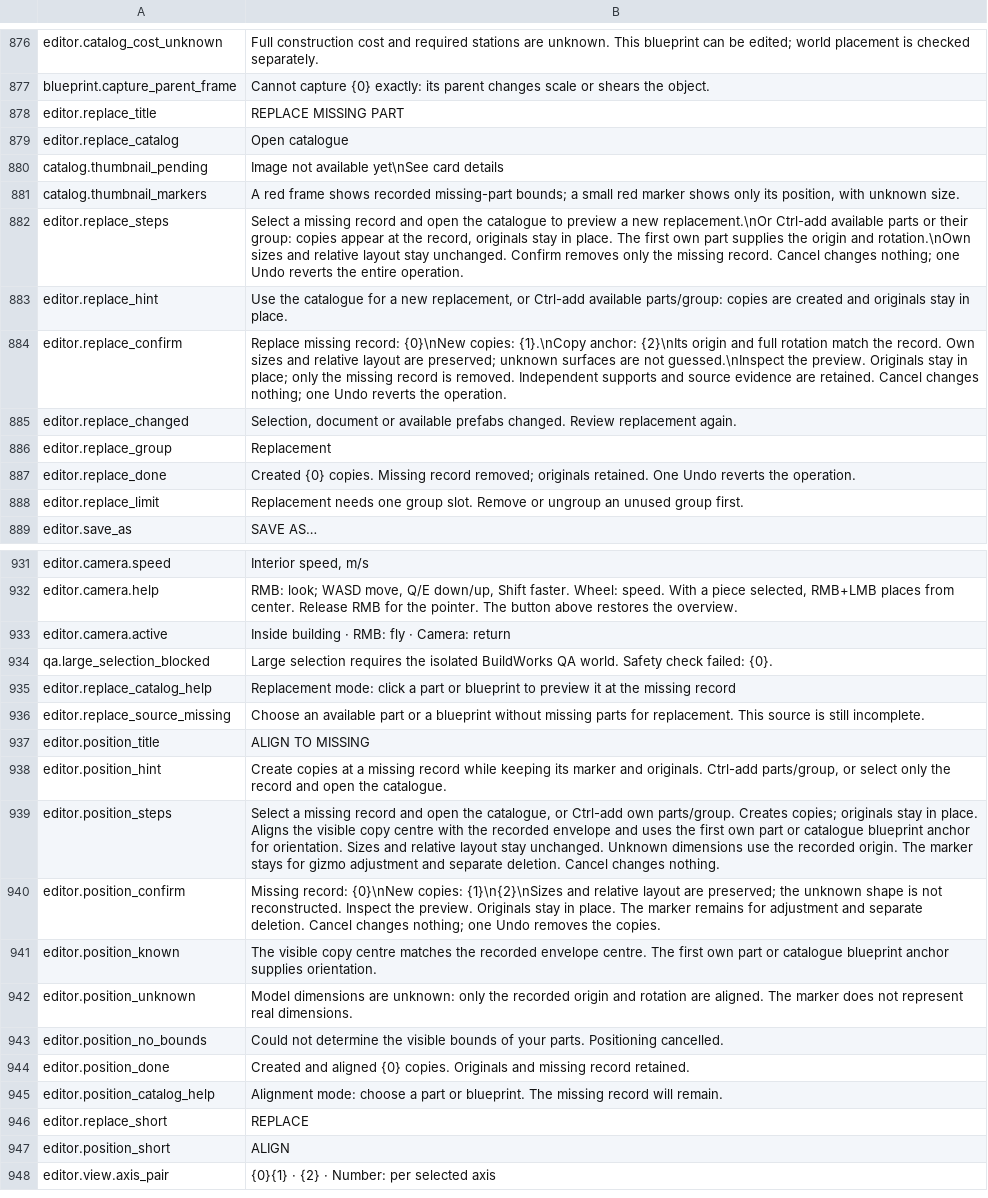
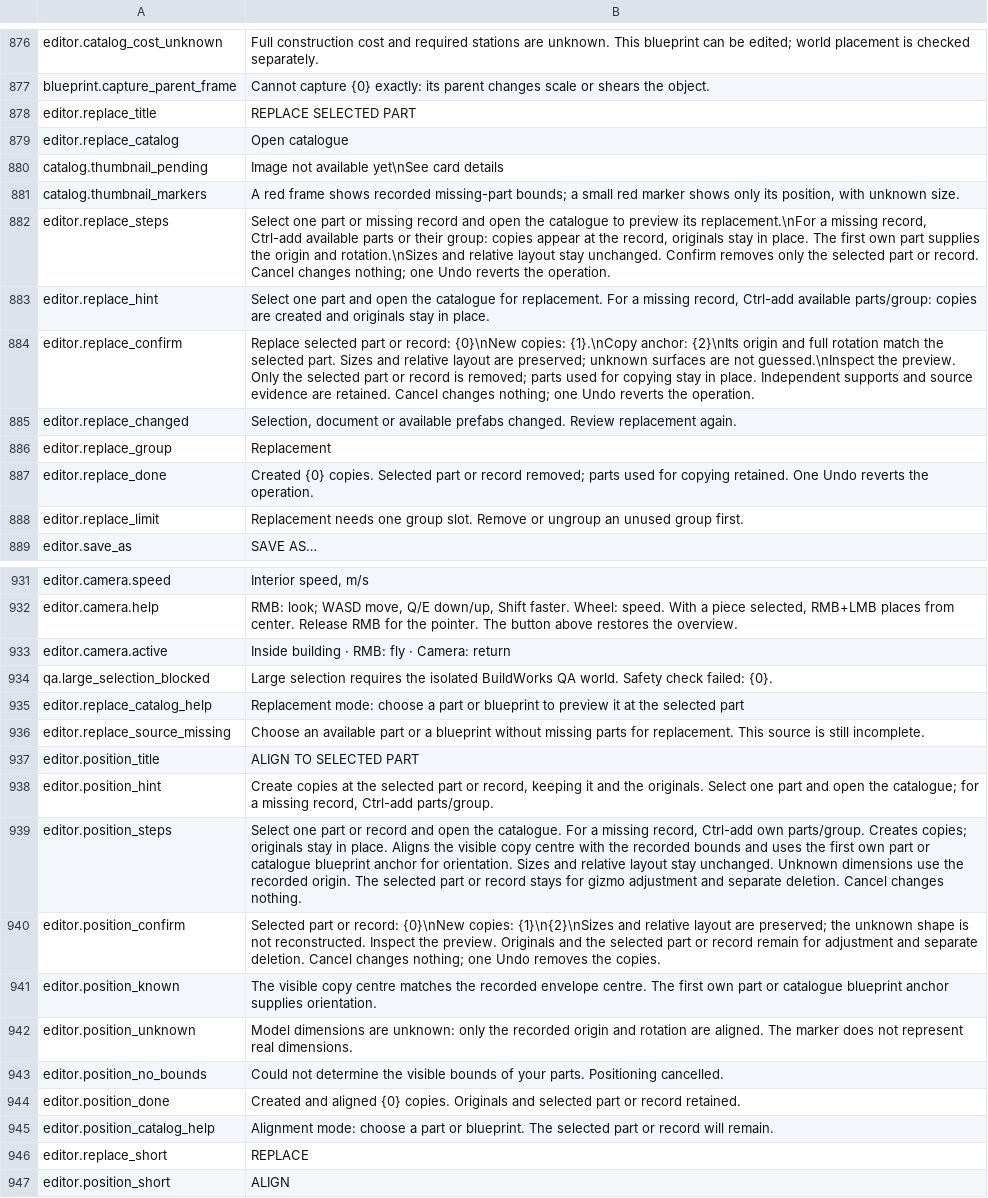
Before and after one commit to MaikiOS/BuildWorks, a TSV file: src/BuildWorks/Translations/English.tsv, drawn as a sheet; only a part is shown, gaps mark what is left out; the shorter side is filled out with more unchanged rows; the diff names each change by its address in the sheet, - before the commit and + after, or states it on an @@ line.

```diff
--- a/src/BuildWorks/Translations/English.tsv
+++ b/src/BuildWorks/Translations/English.tsv
-B878: REPLACE MISSING PART
+B878: REPLACE SELECTED PART
-B882: Select a missing record and open the catalogue to preview a new replacement.\nOr Ctrl-add available parts or their group: copies appear at the record, originals stay in place. The first own part supplies the origin and rotation.\nOwn sizes and relative layout stay unchanged. Confirm removes only the missing record. Cancel changes nothing; one Undo reverts the entire operation.
+B882: Select one part or missing record and open the catalogue to preview its replacement.\nFor a missing record, Ctrl-add available parts or their group: copies appear at the record, originals stay in place. The first own part supplies the origin and rotation.\nSizes and relative layout stay unchanged. Confirm removes only the selected part or record. Cancel changes nothing; one Undo reverts the operation.
-B883: Use the catalogue for a new replacement, or Ctrl-add available…
+B883: Select one part and open the catalogue for replacement. For a missing record, Ctrl-add available…
-B884: Replace missing record: {0}\nNew copies: {1}.\nCopy anchor: {2}\nIts origin and full rotation match the record. Own sizes and relative layout are preserved; unknown surfaces are not guessed.\nInspect the preview. Originals stay in place; only the missing record is removed. Independent supports…
+B884: Replace selected part or record: {0}\nNew copies: {1}.\nCopy anchor: {2}\nIts origin and full rotation match the selected part. Sizes and relative layout are preserved; unknown surfaces are not guessed.\nInspect the preview. Only the selected part or record is removed; parts used for copying stay in place. Independent supports…
-B887: …{0} copies. Missing record removed; originals retained. One…
+B887: …{0} copies. Selected part or record removed; parts used for copying retained. One…
-B935: Replacement mode: click a part or blueprint to preview it at the missing record
+B935: Replacement mode: choose a part or blueprint to preview it at the selected part
-B937: ALIGN TO MISSING
+B937: ALIGN TO SELECTED PART
-B938: …copies at a missing record while keeping its marker and originals. Ctrl-add parts/group, or select only the record and open the catalogue.
+B938: …copies at the selected part or record, keeping it and the originals. Select one part and open the catalogue; for a missing record, Ctrl-add parts/group.
-B939: Select a missing record and open the catalogue, or Ctrl-add own parts/group. Creates copies; originals stay in place. Aligns the visible copy centre with the recorded envelope and uses the first own part or catalogue blueprint anchor for orientation. Sizes and relative layout stay unchanged. Unknown dimensions use the recorded origin. The marker stays for…
+B939: Select one part or record and open the catalogue. For a missing record, Ctrl-add own parts/group. Creates copies; originals stay in place. Aligns the visible copy centre with the recorded bounds and uses the first own part or catalogue blueprint anchor for orientation. Sizes and relative layout stay unchanged. Unknown dimensions use the recorded origin. The selected part or record stays for…
-B940: Missing record: {0}\nNew copies: {1}\n{2}\nSizes and relative layout are preserved; the unknown shape is not reconstructed. Inspect the preview. Originals stay in place. The marker remains for adjustment…
+B940: Selected part or record: {0}\nNew copies: {1}\n{2}\nSizes and relative layout are preserved; the unknown shape is not reconstructed. Inspect the preview. Originals and the selected part or record remain for adjustment…
-B944: …Originals and missing record retained.
+B944: …Originals and selected part or record retained.
-B945: …blueprint. The missing record will…
+B945: …blueprint. The selected part or record will…
```
Also changed, not shown: src/BuildWorks/Translations/Russian.tsv, 14 other files.
